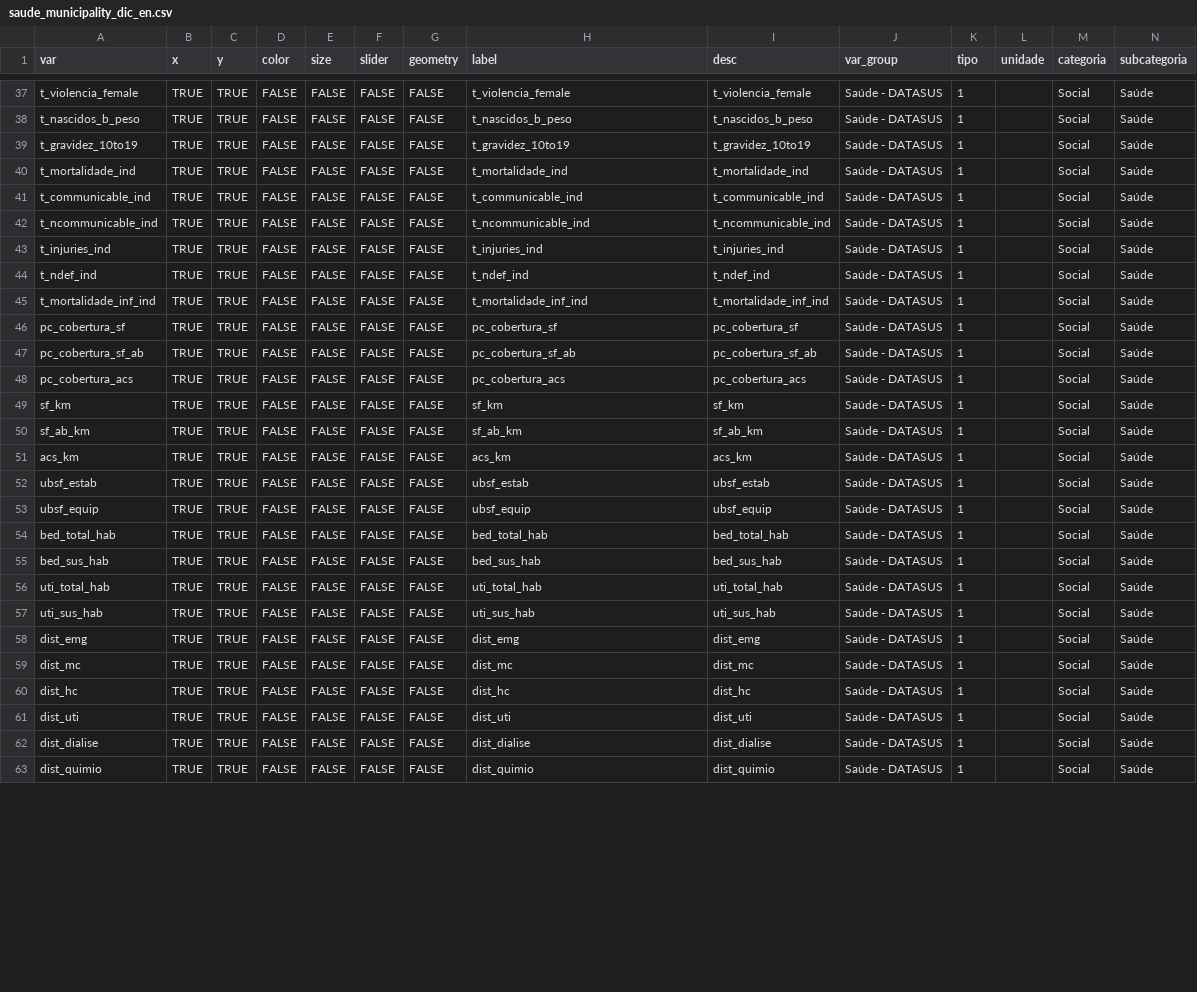
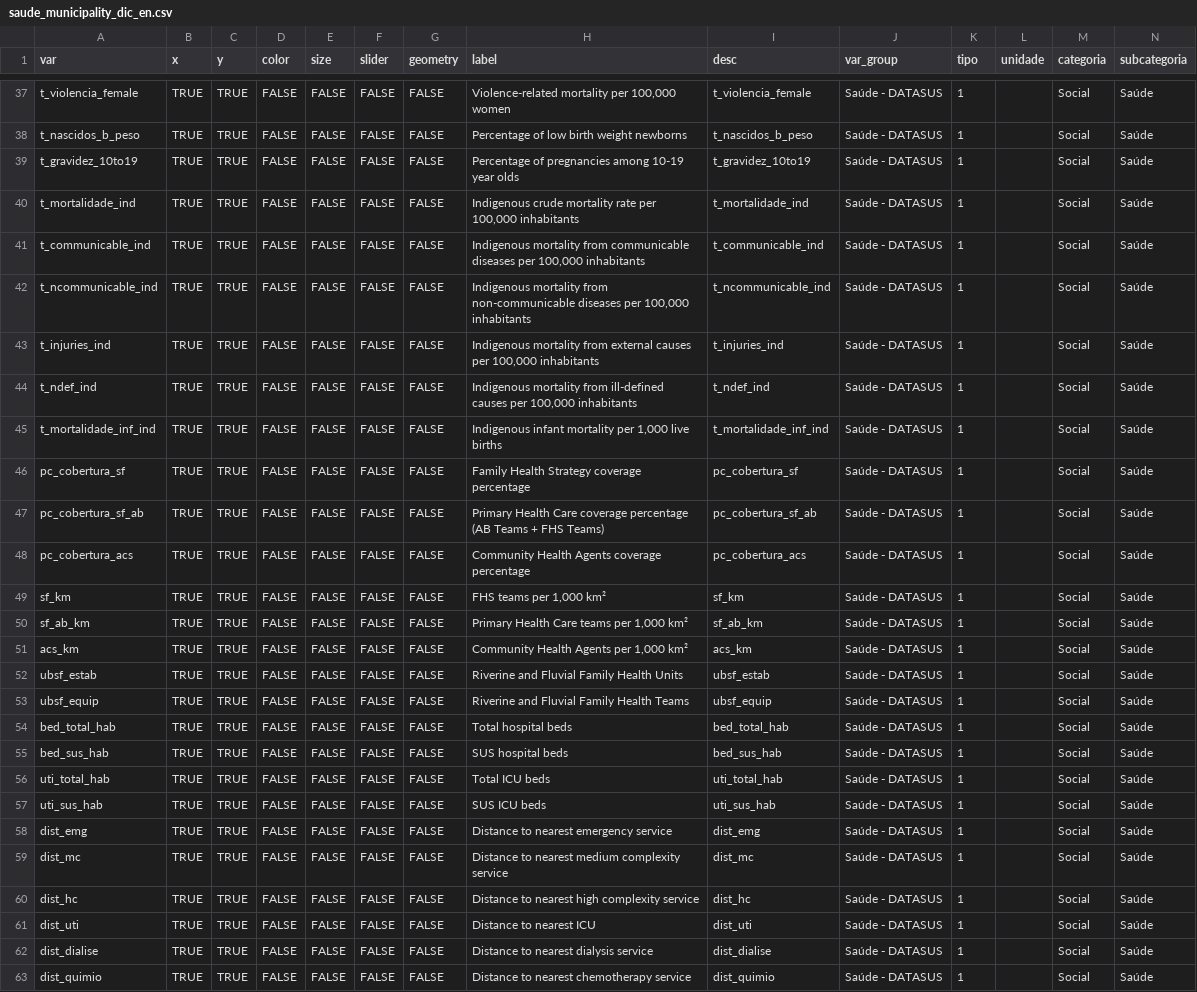
Before and after one commit to datazoompuc/datazoom_viz, a CSV file: data/saude_municipality_dic_en.csv, drawn as a sheet; only a part is shown, gaps mark what is left out; the diff covers the shown part only; the diff names each change by its address in the sheet, - before the commit and + after, or states it on an @@ line.

```diff
--- a/data/saude_municipality_dic_en.csv
+++ b/data/saude_municipality_dic_en.csv
-H37 (label): t_violencia_female
+H37 (label): Violence-related mortality per 100,000 women
-H38 (label): t_nascidos_b_peso
+H38 (label): Percentage of low birth weight newborns
-H39 (label): t_gravidez_10to19
+H39 (label): Percentage of pregnancies among 10-19 year olds
-H40 (label): t_mortalidade_ind
+H40 (label): Indigenous crude mortality rate per 100,000 inhabitants
-H41 (label): t_communicable_ind
+H41 (label): Indigenous mortality from communicable diseases per 100,000 inhabitants
-H42 (label): t_ncommunicable_ind
+H42 (label): Indigenous mortality from non-communicable diseases per 100,000 inhabitants
-H43 (label): t_injuries_ind
+H43 (label): Indigenous mortality from external causes per 100,000 inhabitants
-H44 (label): t_ndef_ind
+H44 (label): Indigenous mortality from ill-defined causes per 100,000 inhabitants
-H45 (label): t_mortalidade_inf_ind
+H45 (label): Indigenous infant mortality per 1,000 live births
-H46 (label): pc_cobertura_sf
+H46 (label): Family Health Strategy coverage percentage
-H47 (label): pc_cobertura_sf_ab
+H47 (label): Primary Health Care coverage percentage (AB Teams + FHS Teams)
-H48 (label): pc_cobertura_acs
+H48 (label): Community Health Agents coverage percentage
-H49 (label): sf_km
+H49 (label): FHS teams per 1,000 km²
-H50 (label): sf_ab_km
+H50 (label): Primary Health Care teams per 1,000 km²
-H51 (label): acs_km
+H51 (label): Community Health Agents per 1,000 km²
-H52 (label): ubsf_estab
+H52 (label): Riverine and Fluvial Family Health Units
-H53 (label): ubsf_equip
+H53 (label): Riverine and Fluvial Family Health Teams
-H54 (label): bed_total_hab
+H54 (label): Total hospital beds
-H55 (label): bed_sus_hab
+H55 (label): SUS hospital beds
-H56 (label): uti_total_hab
+H56 (label): Total ICU beds
-H57 (label): uti_sus_hab
+H57 (label): SUS ICU beds
-H58 (label): dist_emg
+H58 (label): Distance to nearest emergency service
-H59 (label): dist_mc
+H59 (label): Distance to nearest medium complexity service
-H60 (label): dist_hc
+H60 (label): Distance to nearest high complexity service
-H61 (label): dist_uti
+H61 (label): Distance to nearest ICU
-H62 (label): dist_dialise
+H62 (label): Distance to nearest dialysis service
-H63 (label): dist_quimio
+H63 (label): Distance to nearest chemotherapy service
```
Also changed, not shown: 44 edited cells elsewhere in this file, 3 other files.
